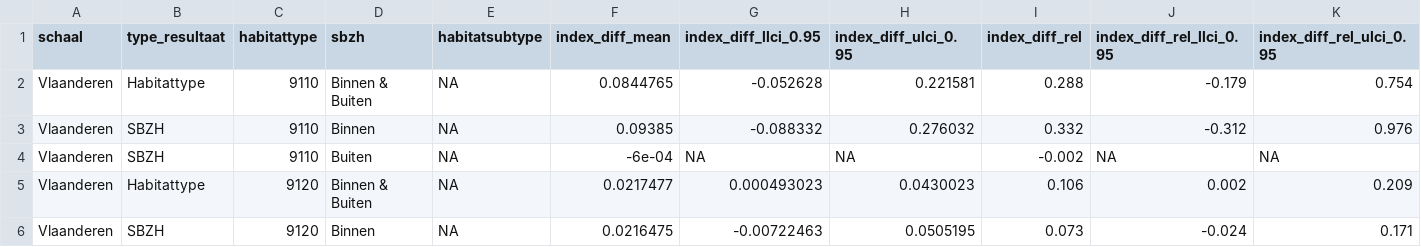
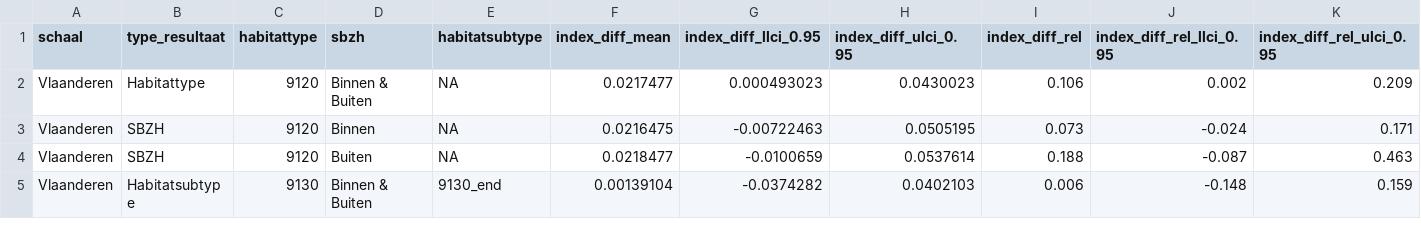
Before and after one commit to inbo/n2khab-mhq-data, a TSV file: processed/lsvi_mhq/forests/result/trend_index_hq_fs.tsv, drawn as a sheet; only a part is shown; the shorter side is filled out with more unchanged rows; rows hold the shown columns only; the diff names each change by its address in the sheet, - before the commit and + after, or states it on an @@ line.

```diff
--- a/processed/lsvi_mhq/forests/result/trend_index_hq_fs.tsv
+++ b/processed/lsvi_mhq/forests/result/trend_index_hq_fs.tsv
-row 2: Vlaanderen | Habitattype | 9110 | Binnen & Buiten | NA | 0.0844765 | -0.052628 | 0.221581 | 0.288 | -0.179 | 0.754
-row 3: Vlaanderen | SBZH | 9110 | Binnen | NA | 0.09385 | -0.088332 | 0.276032 | 0.332 | -0.312 | 0.976
-row 4: Vlaanderen | SBZH | 9110 | Buiten | NA | -6e-04 | NA | NA | -0.002 | NA | NA
```
Also changed, not shown: processed/lsvi_mhq/forests/result/mc_nemar_fs.tsv, processed/lsvi_mhq/forests/result/trend_habitat_fs.tsv, 7 other files.
